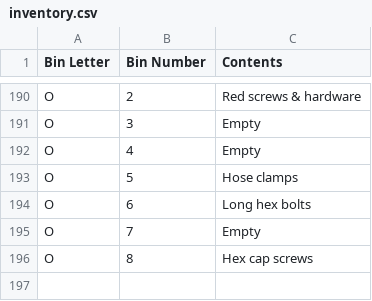
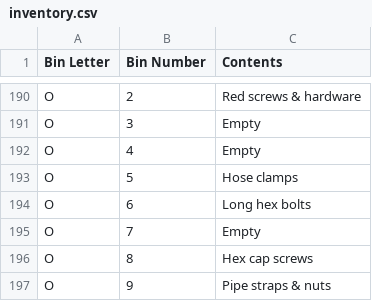
Before and after one commit to rhkim1292/asti-inventory, a CSV file: inventory.csv, drawn as a sheet; only a part is shown, gaps mark what is left out.

```diff
--- a/inventory.csv
+++ b/inventory.csv
@@ -196 +196,2 @@ O,7,Empty
 O,8,Hex cap screws
+O,9,Pipe straps & nuts
```
Also changed, not shown: inventory-detail.csv, 1 other file.
